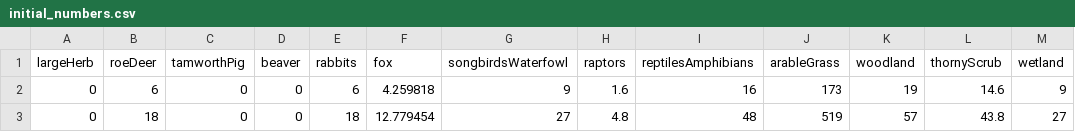
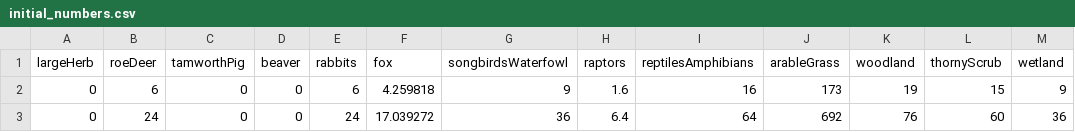
Before and after one commit to emjneil/KneppModel, a CSV file: initial_numbers.csv, drawn as a sheet.

```diff
--- a/initial_numbers.csv
+++ b/initial_numbers.csv
@@ -1,3 +1,3 @@
 largeHerb,roeDeer,tamworthPig,beaver,rabbits,fox,songbirdsWaterfowl,raptors,reptilesAmphibians,arableGrass,woodland,thornyScrub,wetland
-0,6,0,0,6,4.259818,9,1.6,16,173,19,14.6,9
-0,18,0,0,18,12.779454,27,4.8,48,519,57,43.8,27
+0,6,0,0,6,4.259818,9,1.6,16,173,19,15,9
+0,24,0,0,24,17.039272,36,6.4,64,692,76,60,36
```
Also changed, not shown: growthRates.csv, parameterMatrix.csv, 3 other files.
